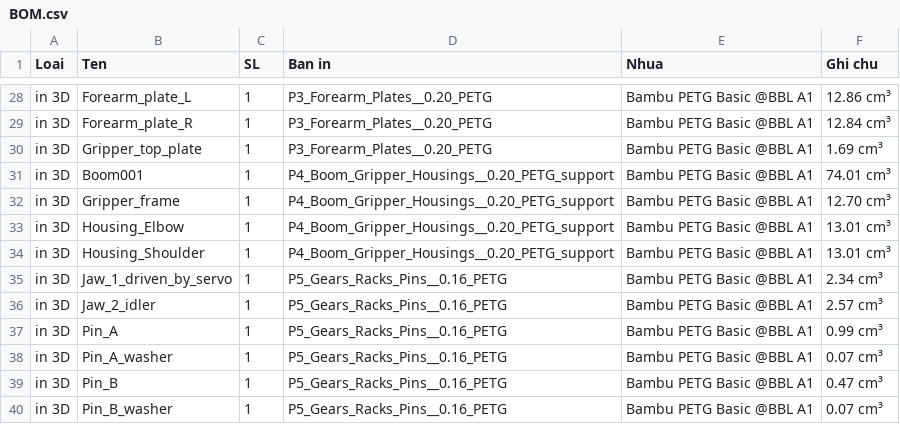
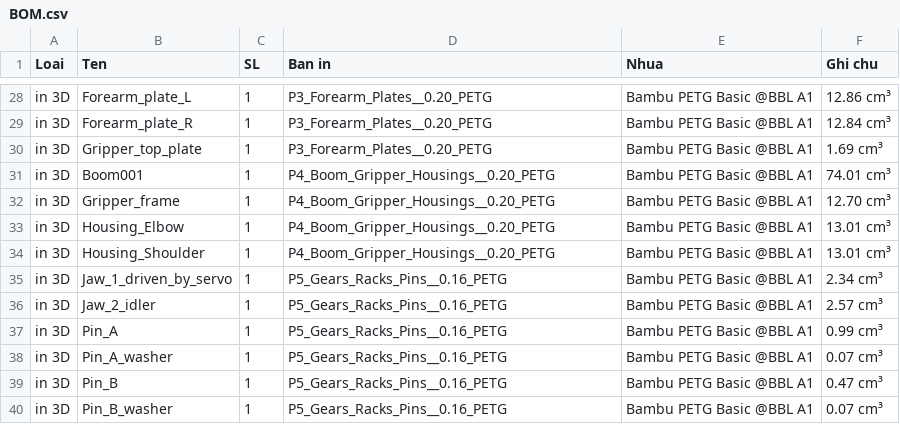
Before and after one commit to athanhtuan11/STLAB_Toolhub, a CSV file: claude-workspace/maker/pushrod-arm/BOM.csv, drawn as a sheet; only a part is shown, gaps mark what is left out.

```diff
--- a/claude-workspace/maker/pushrod-arm/BOM.csv
+++ b/claude-workspace/maker/pushrod-arm/BOM.csv
@@ -30,6 +30,6 @@ in 3D,Forearm_plate_R,1,P3_Forearm_Plates__0.20_PETG,Bambu PETG Basic @BBL A1,12
 in 3D,Gripper_top_plate,1,P3_Forearm_Plates__0.20_PETG,Bambu PETG Basic @BBL A1,1.69 cm³
-in 3D,Boom001,1,P4_Boom_Gripper_Housings__0.20_PETG_support,Bambu PETG Basic @BBL A1,74.01 cm³
-in 3D,Gripper_frame,1,P4_Boom_Gripper_Housings__0.20_PETG_support,Bambu PETG Basic @BBL A1,12.70 cm³
-in 3D,Housing_Elbow,1,P4_Boom_Gripper_Housings__0.20_PETG_support,Bambu PETG Basic @BBL A1,13.01 cm³
-in 3D,Housing_Shoulder,1,P4_Boom_Gripper_Housings__0.20_PETG_support,Bambu PETG Basic @BBL A1,13.01 cm³
+in 3D,Boom001,1,P4_Boom_Gripper_Housings__0.20_PETG,Bambu PETG Basic @BBL A1,74.01 cm³
+in 3D,Gripper_frame,1,P4_Boom_Gripper_Housings__0.20_PETG,Bambu PETG Basic @BBL A1,12.70 cm³
+in 3D,Housing_Elbow,1,P4_Boom_Gripper_Housings__0.20_PETG,Bambu PETG Basic @BBL A1,13.01 cm³
+in 3D,Housing_Shoulder,1,P4_Boom_Gripper_Housings__0.20_PETG,Bambu PETG Basic @BBL A1,13.01 cm³
 in 3D,Jaw_1_driven_by_servo,1,P5_Gears_Racks_Pins__0.16_PETG,Bambu PETG Basic @BBL A1,2.34 cm³
```
Also changed, not shown: 24 other files.
